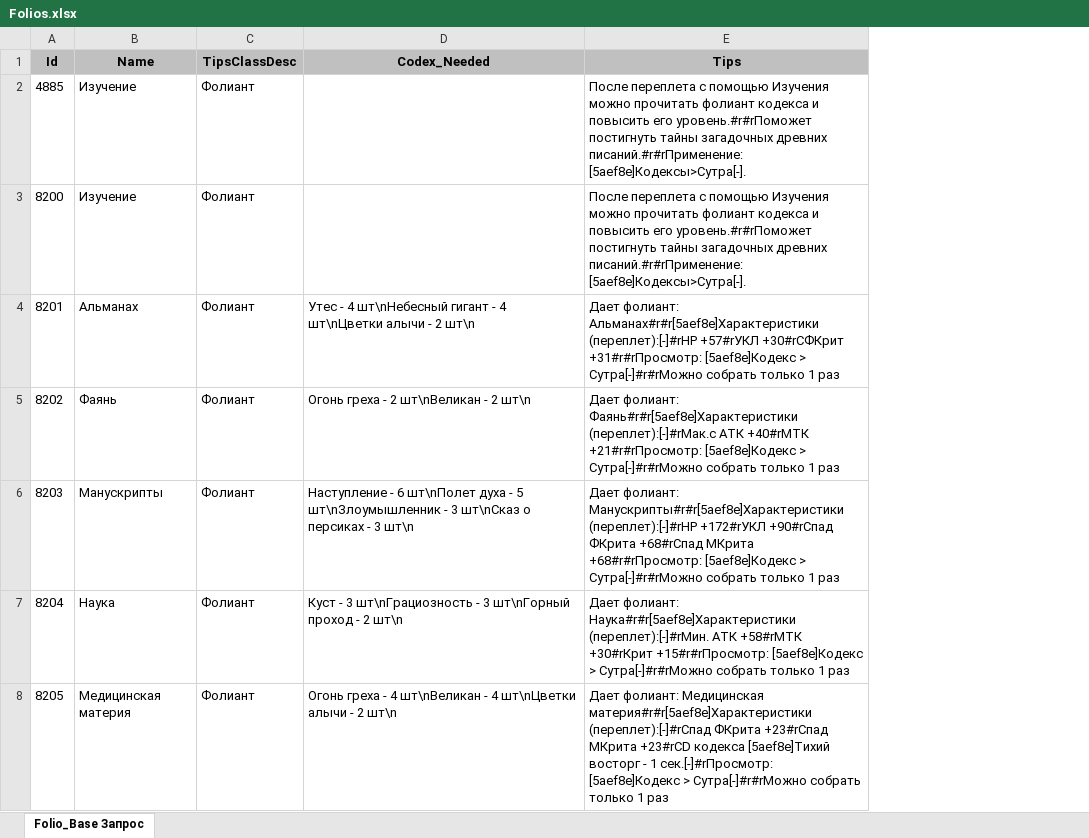
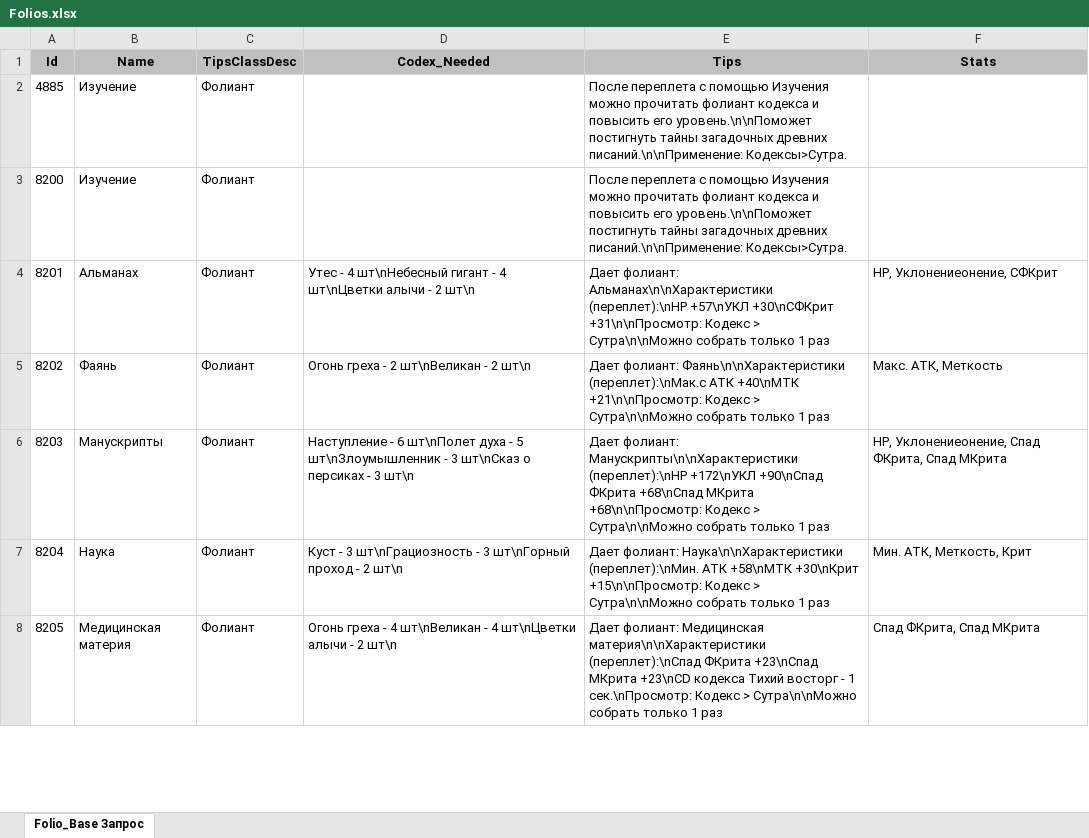
Before and after one commit to 25tonsOfCandy/Perfect_World_Mobile_RU_Database, an Excel workbook: Scripts/python/SourceTables/Folios.xlsx, sheet Folio_Base Запрос, drawn as a sheet; only a part is shown; values as stored, in another font and other column widths than the file's, no borders; the diff covers the shown part only; the diff names each change by its address in the sheet, - before the commit and + after, or states it on an @@ line.

Commit message:
setup all data for generation

```diff
--- a/Scripts/python/SourceTables/Folios.xlsx (sheet Folio_Base Запрос)
+++ b/Scripts/python/SourceTables/Folios.xlsx (sheet Folio_Base Запрос)
+column F (Stats), rows 4-8: HP, Уклонениеонение, СФКрит | Макс. АТК, Меткость | HP, Уклонениеонение, Спад ФКрита, Спад МКрита | Мин. АТК, Меткость, Крит | Спад ФКрита, Спад МКрита
-E2:E3 (Tips): …повысить его уровень.#r#rПоможет постигнуть тайны загадочных древних писаний.#r#rПрименение: [5aef8e]Кодексы>Сутра[-].
+E2:E3 (Tips): …повысить его уровень.\n\nПоможет постигнуть тайны загадочных древних писаний.\n\nПрименение: Кодексы>Сутра.
-E4 (Tips): Дает фолиант: Альманах#r#r[5aef8e]Характеристики (переплет):[-]#rHP +57#rУКЛ +30#rСФКрит +31#r#rПросмотр: [5aef8e]Кодекс > Сутра[-]#r#rМожно собрать только…
+E4 (Tips): Дает фолиант: Альманах\n\nХарактеристики (переплет):\nHP +57\nУКЛ +30\nСФКрит +31\n\nПросмотр: Кодекс > Сутра\n\nМожно собрать только…
-E5 (Tips): Дает фолиант: Фаянь#r#r[5aef8e]Характеристики (переплет):[-]#rМак.с АТК +40#rМТК +21#r#rПросмотр: [5aef8e]Кодекс > Сутра[-]#r#rМожно собрать только…
+E5 (Tips): Дает фолиант: Фаянь\n\nХарактеристики (переплет):\nМак.с АТК +40\nМТК +21\n\nПросмотр: Кодекс > Сутра\n\nМожно собрать только…
-E6 (Tips): Дает фолиант: Манускрипты#r#r[5aef8e]Характеристики (переплет):[-]#rНР +172#rУКЛ +90#rСпад ФКрита +68#rСпад МКрита +68#r#rПросмотр: [5aef8e]Кодекс > Сутра[-]#r#rМожно собрать только…
+E6 (Tips): Дает фолиант: Манускрипты\n\nХарактеристики (переплет):\nНР +172\nУКЛ +90\nСпад ФКрита +68\nСпад МКрита +68\n\nПросмотр: Кодекс > Сутра\n\nМожно собрать только…
-E7 (Tips): Дает фолиант: Наука#r#r[5aef8e]Характеристики (переплет):[-]#rМин. АТК +58#rМТК +30#rКрит +15#r#rПросмотр: [5aef8e]Кодекс > Сутра[-]#r#rМожно собрать только…
+E7 (Tips): Дает фолиант: Наука\n\nХарактеристики (переплет):\nМин. АТК +58\nМТК +30\nКрит +15\n\nПросмотр: Кодекс > Сутра\n\nМожно собрать только…
-E8 (Tips): …фолиант: Медицинская материя#r#r[5aef8e]Характеристики (переплет):[-]#rСпад ФКрита +23#rСпад МКрита +23#rCD кодекса [5aef8e]Тихий восторг - 1 сек.[-]#rПросмотр: [5aef8e]Кодекс > Сутра[-]#r#rМожно собрать только…
+E8 (Tips): …фолиант: Медицинская материя\n\nХарактеристики (переплет):\nСпад ФКрита +23\nСпад МКрита +23\nCD кодекса Тихий восторг - 1 сек.\nПросмотр: Кодекс > Сутра\n\nМожно собрать только…
```
Also changed, not shown: 39 edited cells elsewhere in this sheet, Scripts/python/SourceTables/CodexItems.xlsx, 3 other files.
